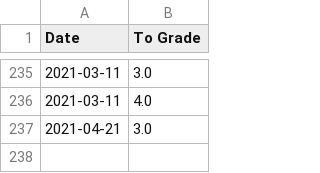
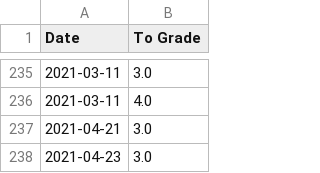
Before and after one commit to jacobmask/Stock-Predictions, a CSV file: test.csv, drawn as a sheet; only a part is shown, gaps mark what is left out; the diff names each change by its address in the sheet, - before the commit and + after, or states it on an @@ line.

```diff
--- a/test.csv
+++ b/test.csv
+row 238: 2021-04-23 | 3.0
```
Also changed, not shown: 30 other files.
